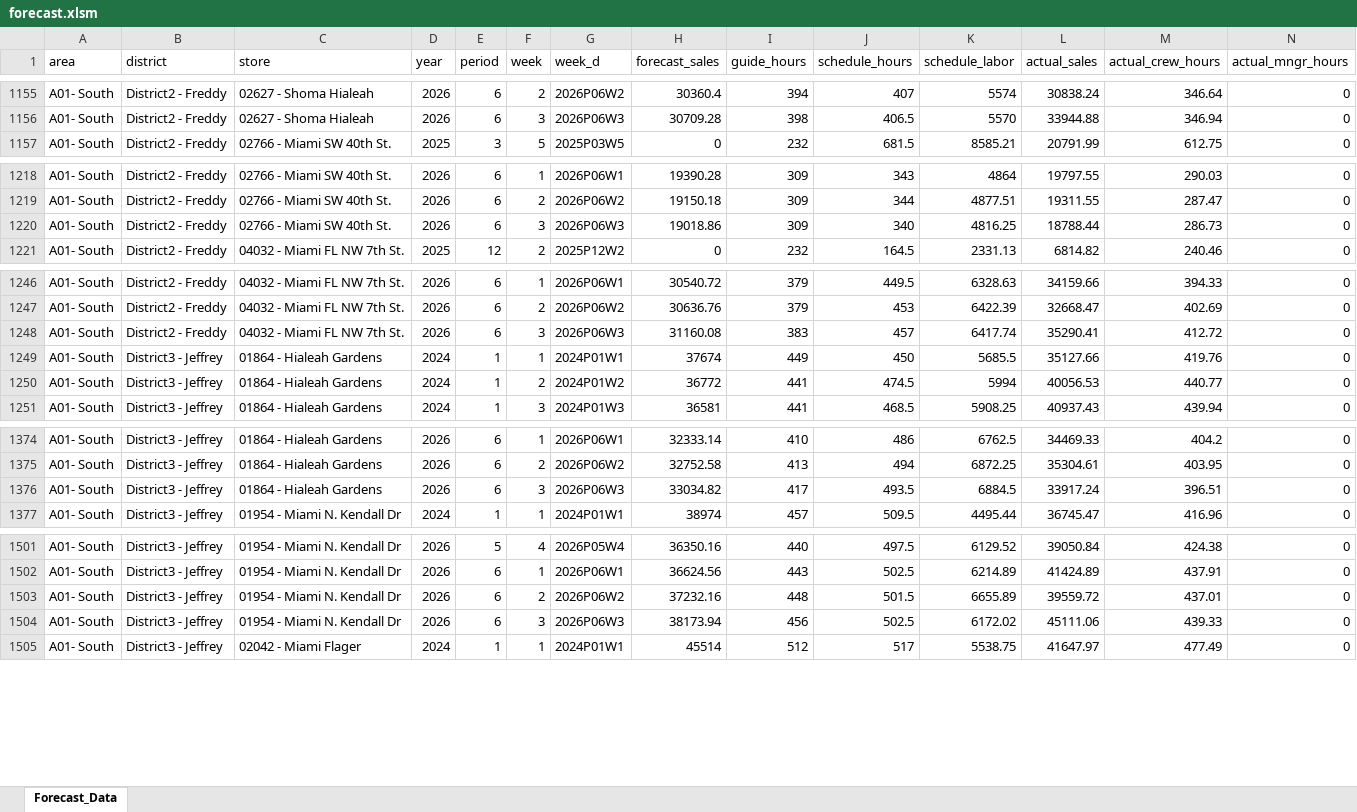
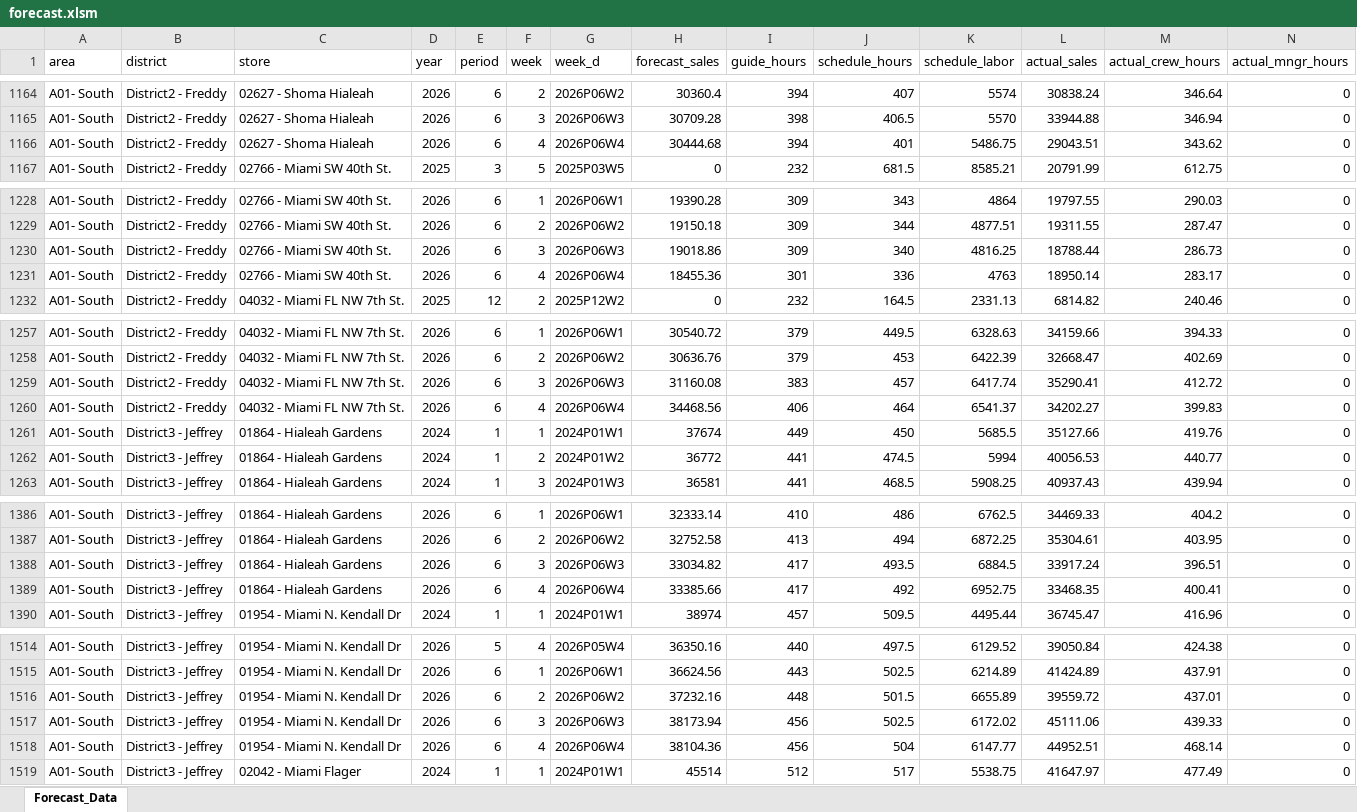
Before and after one commit to StephenOrjales/fl-wingmen-dashboard, an Excel workbook: data/forecast.xlsm, sheet Forecast_Data, drawn as a sheet; only a part is shown, gaps mark what is left out; values as stored, in another font and other column widths than the file's, no borders; rows hold the shown columns only; the diff covers the shown part only; the diff names each change by its address in the sheet, - before the commit and + after, or states it on an @@ line.

```diff
--- a/data/forecast.xlsm (sheet Forecast_Data)
+++ b/data/forecast.xlsm (sheet Forecast_Data)
+row 1166: A01- South | District2 - Freddy | 02627 - Shoma Hialeah | 2026 | 6 | 4 | 2026P06W4 | 30444.68 | 394 | 401 | 5486.75 | 29043.51 | 343.62 | 0
+row 1231: A01- South | District2 - Freddy | 02766 - Miami SW 40th St. | 2026 | 6 | 4 | 2026P06W4 | 18455.36 | 301 | 336 | 4763 | 18950.14 | 283.17 | 0
+row 1260: A01- South | District2 - Freddy | 04032 - Miami FL NW 7th St. | 2026 | 6 | 4 | 2026P06W4 | 34468.56 | 406 | 464 | 6541.37 | 34202.27 | 399.83 | 0
+row 1389: A01- South | District3 - Jeffrey | 01864 - Hialeah Gardens | 2026 | 6 | 4 | 2026P06W4 | 33385.66 | 417 | 492 | 6952.75 | 33468.35 | 400.41 | 0
+row 1518: A01- South | District3 - Jeffrey | 01954 - Miami N. Kendall Dr | 2026 | 6 | 4 | 2026P06W4 | 38104.36 | 456 | 504 | 6147.77 | 44952.51 | 468.14 | 0
```
Also changed, not shown: 35 added rows elsewhere in this sheet.
